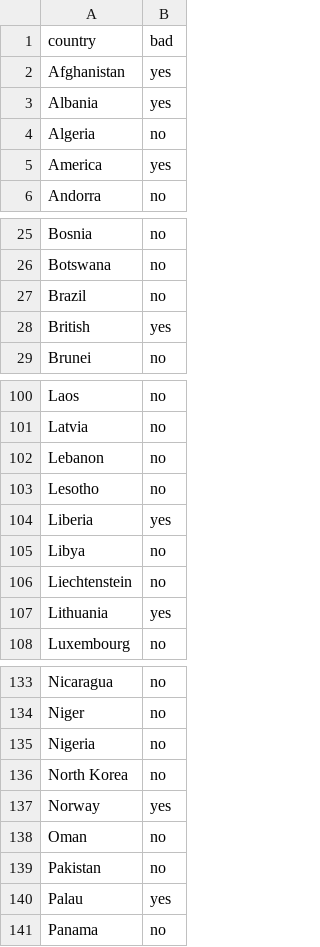
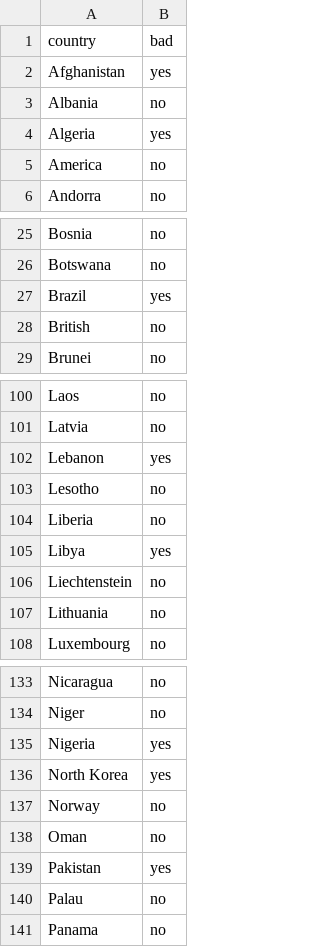
Before and after one commit to RackReaver/infosec_tables, a CSV file: bad_actor_countries.csv, drawn as a sheet; only a part is shown, gaps mark what is left out; the diff covers the shown part only.

Commit message:
Fixed incorrect labeling of the bad countries

```diff
--- a/bad_actor_countries.csv
+++ b/bad_actor_countries.csv
@@ -2,5 +2,5 @@
 "Afghanistan", "yes"
-"Albania", "yes"
-"Algeria", "no"
-"America", "yes"
+"Albania", "no"
+"Algeria", "yes"
+"America", "no"
 "Andorra", "no"
@@ -26,4 +26,4 @@
 "Botswana", "no"
-"Brazil", "no"
-"British", "yes"
+"Brazil", "yes"
+"British", "no"
 "Brunei", "no"
@@ -101,8 +101,8 @@
 "Latvia", "no"
-"Lebanon", "no"
+"Lebanon", "yes"
 "Lesotho", "no"
-"Liberia", "yes"
-"Libya", "no"
+"Liberia", "no"
+"Libya", "yes"
 "Liechtenstein", "no"
-"Lithuania", "yes"
+"Lithuania", "no"
 "Luxembourg", "no"
@@ -134,8 +134,8 @@
 "Niger", "no"
-"Nigeria", "no"
-"North Korea", "no"
-"Norway", "yes"
+"Nigeria", "yes"
+"North Korea", "yes"
+"Norway", "no"
 "Oman", "no"
-"Pakistan", "no"
-"Palau", "yes"
+"Pakistan", "yes"
+"Palau", "no"
 "Panama", "no"
```
Also changed, not shown: 10 edited cells elsewhere in this file.
